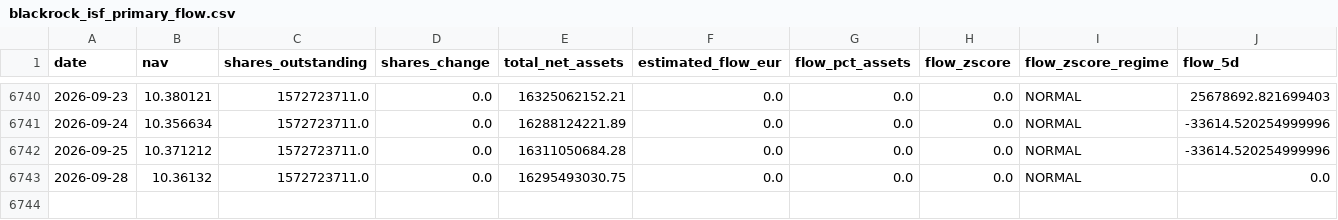
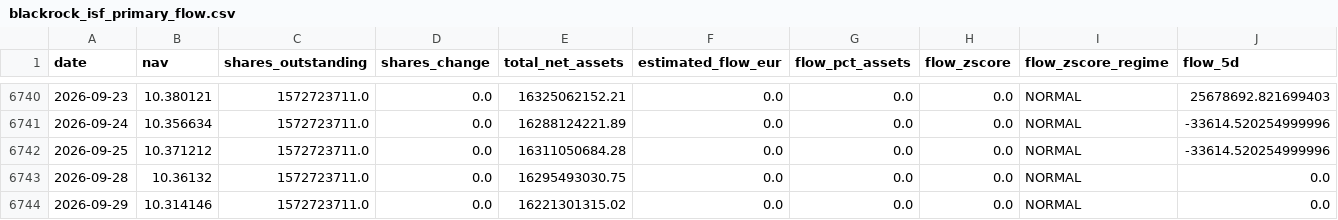
Before and after one commit to bledabladis-png/radar-cazador-silencioso, a CSV file: outputs/history/blackrock_isf_primary_flow.csv, drawn as a sheet; only a part is shown, gaps mark what is left out; rows hold the shown columns only; the diff names each change by its address in the sheet, - before the commit and + after, or states it on an @@ line.

```diff
--- a/outputs/history/blackrock_isf_primary_flow.csv
+++ b/outputs/history/blackrock_isf_primary_flow.csv
+row 6744: 2026-09-29 | 10.314146 | 1572723711.0 | 0.0 | 16221301315.02 | 0.0 | 0.0 | 0.0 | NORMAL | 0.0
```
Also changed, not shown: outputs/history/cross_asset_context.csv, outputs/history/cross_asset_correlation.csv, 8 other files.
